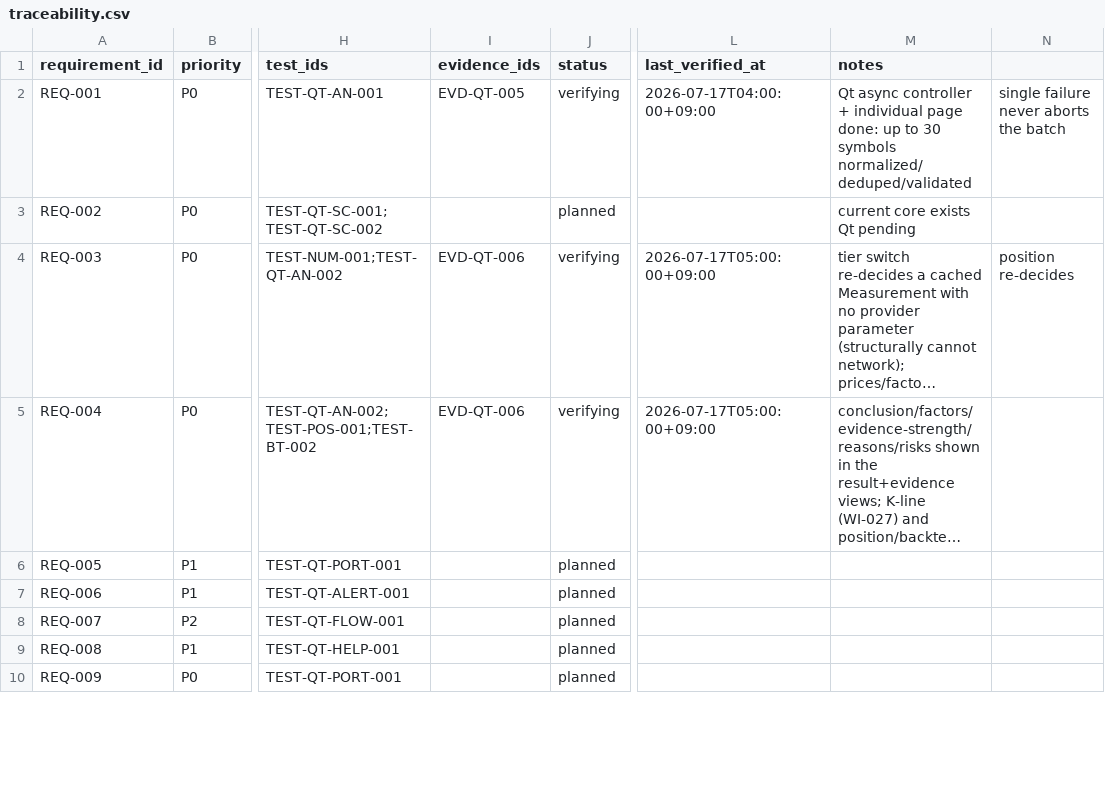
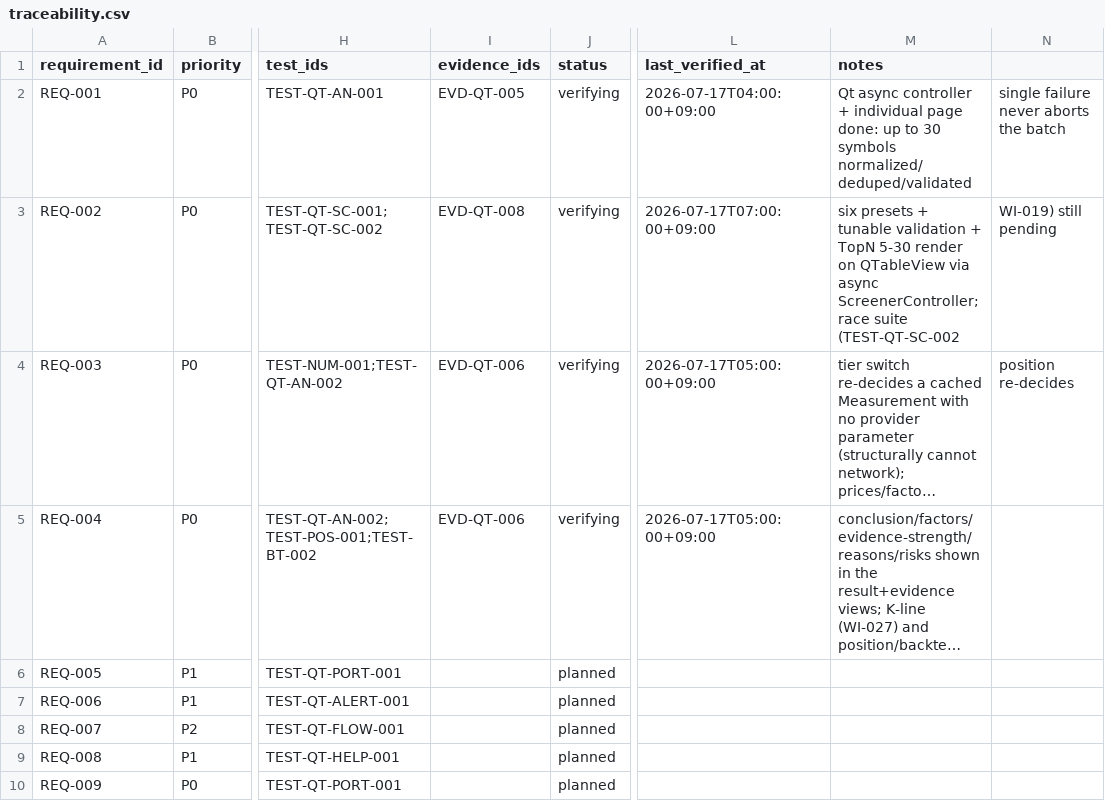
Before and after one commit to liluyang1999/stock-advisor, a CSV file: loop/quality/traceability.csv, drawn as a sheet; only a part is shown, gaps mark what is left out; long unchanged cells end in …; the diff names each change by its address in the sheet, - before the commit and + after, or states it on an @@ line.

Commit message:
loop: accept WI-013 with evidence; screener + controller-base done, active advances to WI-014
WI-013 accepted against EVD-QT-008. REQ-002 (six presets, validation, TopN 5-30) moves planned -> verifying; the race suite (TEST-QT-SC-002, WI-019) is noted still pending. active advances to WI-014 (screener concurrency/cancel/partial states), whose WI-013 and WI-009 dependencies are met. Six gates + run_gates ran=7 green; re-baselined f120dfe1.

```diff
--- a/loop/quality/traceability.csv
+++ b/loop/quality/traceability.csv
-I3 (evidence_ids): (empty)
+I3 (evidence_ids): EVD-QT-008
-J3 (status): planned
+J3 (status): verifying
-L3 (last_verified_at): (empty)
+L3 (last_verified_at): 2026-07-17T07:00:00+09:00
-M3 (notes): current core exists Qt pending
+M3 (notes): six presets + tunable validation + TopN 5-30 render on QTableView via async ScreenerController; race suite (TEST-QT-SC-002
-N3: (empty)
+N3: WI-019) still pending
```
Also changed, not shown: 8 other files.
